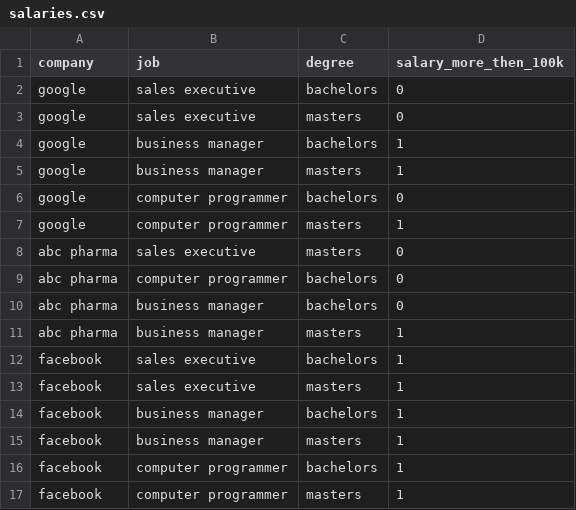
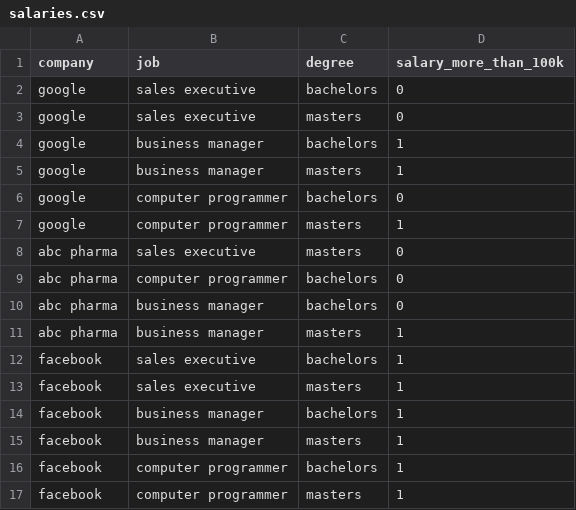
Before and after one commit to chandravaran/Machine-Learning-SMP-2019, a CSV file: Session 3/salaries.csv, drawn as a sheet.

Commit message:
Update salaries.csv

```diff
--- a/Session 3/salaries.csv
+++ b/Session 3/salaries.csv
@@ -1,2 +1,2 @@
-company,job,degree,salary_more_then_100k
+company,job,degree,salary_more_than_100k
 google,sales executive,bachelors,0
```
